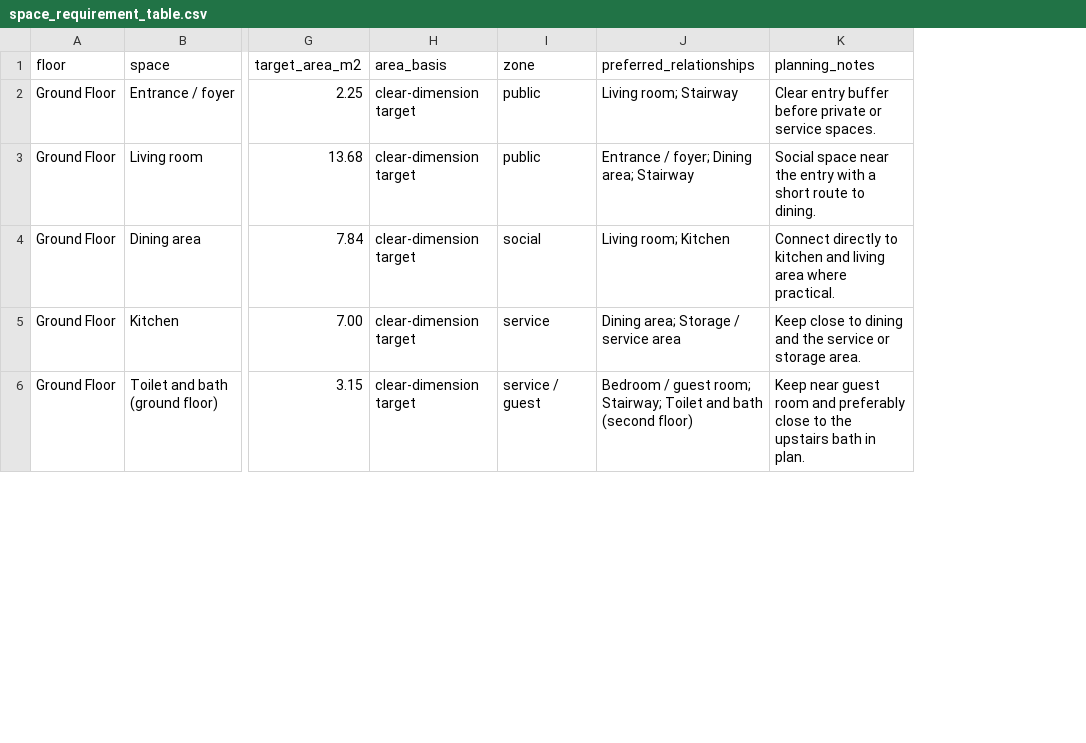
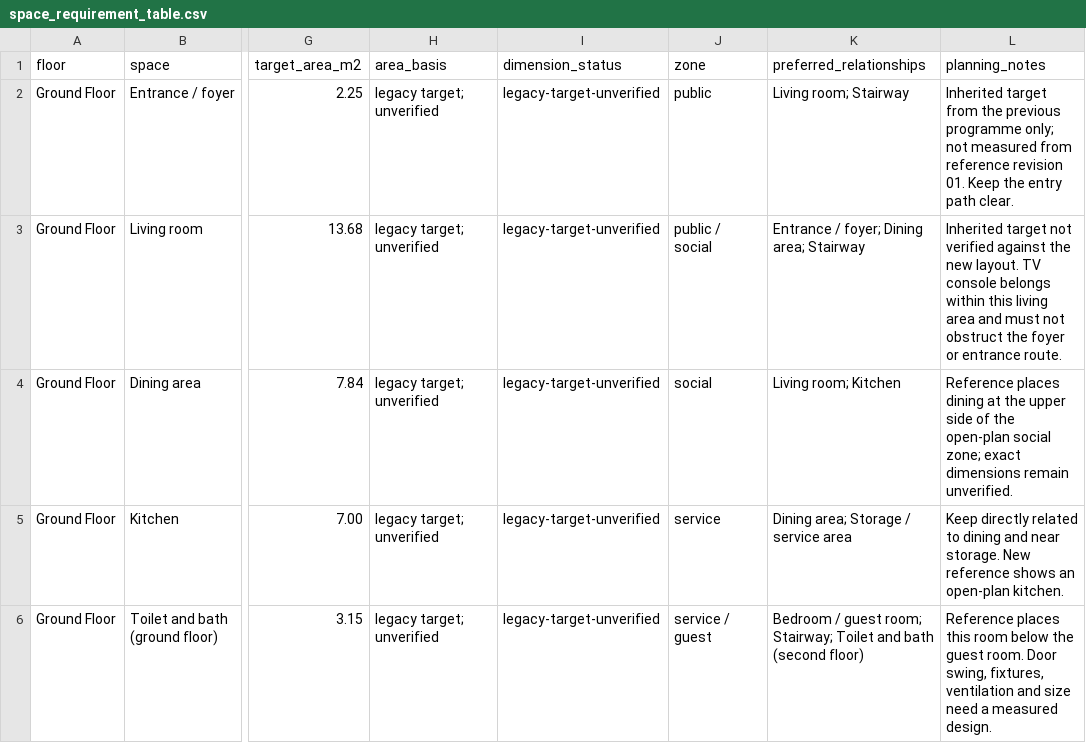
Before and after one commit to justryan-n2d/plate_2_bsd, a CSV file: space_planning/space_requirement_table.csv, drawn as a sheet; only a part is shown, gaps mark what is left out; addresses are those after the commit; the diff covers the shown part only; the diff names each change by its address in the sheet, - before the commit and + after, or states it on an @@ line.

Commit message:
Reopen Phase 3 for reference-layout coordination

```diff
--- a/space_planning/space_requirement_table.csv
+++ b/space_planning/space_requirement_table.csv
+column I (dimension_status), rows 2-6: all legacy-target-unverified
-H2:H6 (area_basis): clear-dimension target
+H2:H6 (area_basis): legacy target; unverified
-L2 (planning_notes): Clear entry buffer before private or service spaces.
+L2 (planning_notes): Inherited target from the previous programme only; not measured from reference revision 01. Keep the entry path clear.
-J3 (zone): public
+J3 (zone): public / social
-L3 (planning_notes): Social space near the entry with a short route to dining.
+L3 (planning_notes): Inherited target not verified against the new layout. TV console belongs within this living area and must not obstruct the foyer or entrance route.
-L4 (planning_notes): Connect directly to kitchen and living area where practical.
+L4 (planning_notes): Reference places dining at the upper side of the open-plan social zone; exact dimensions remain unverified.
-L5 (planning_notes): Keep close to dining and the service or storage area.
+L5 (planning_notes): Keep directly related to dining and near storage. New reference shows an open-plan kitchen.
-L6 (planning_notes): Keep near guest room and preferably close to the upstairs bath in plan.
+L6 (planning_notes): Reference places this room below the guest room. Door swing, fixtures, ventilation and size need a measured design.
```
Also changed, not shown: 5 added rows and 39 edited cells elsewhere in this file, space_planning/adjacency_matrix.csv, 11 other files.
